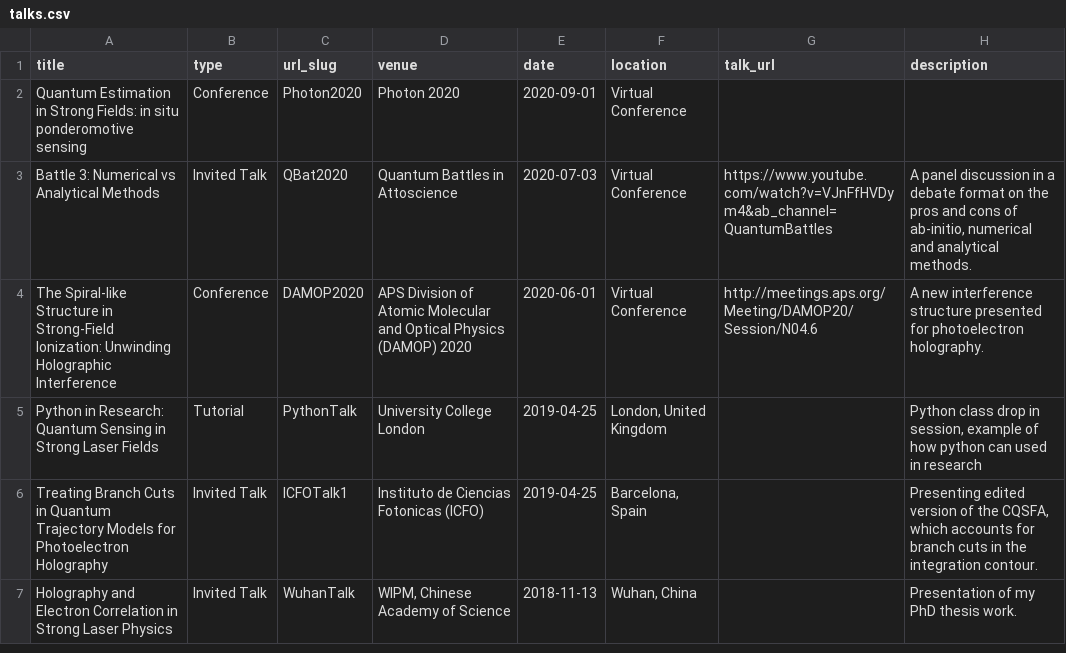
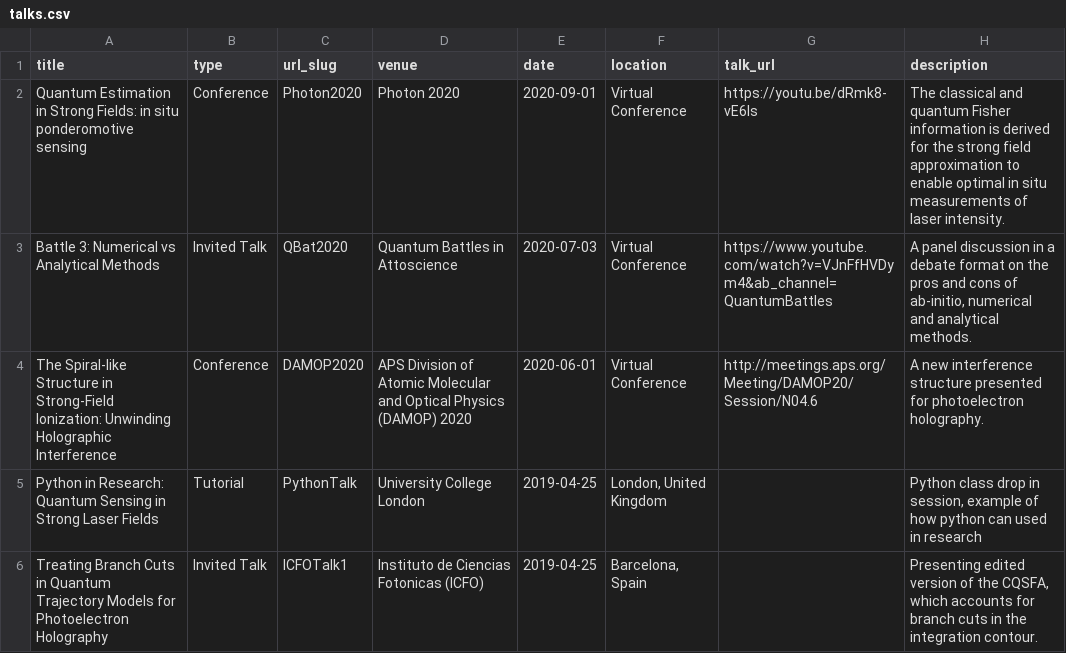
Before and after one commit to asmaxwell/academicpages.github.io, a CSV file: markdown_generator/talks.csv, drawn as a sheet; only a part is shown; the shorter side is filled out with more unchanged rows; the diff names each change by its address in the sheet, - before the commit and + after, or states it on an @@ line.

Commit message:
updated papers and talks

```diff
--- a/markdown_generator/talks.csv
+++ b/markdown_generator/talks.csv
-G2 (talk_url): (empty)
+G2 (talk_url): https://youtu.be/dRmk8-vE6ls
-H2 (description): (empty)
+H2 (description): The classical and quantum Fisher information is derived for the strong field approximation to enable optimal in situ measurements of laser intensity.
```
Also changed, not shown: 5 other files.
